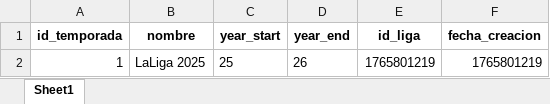
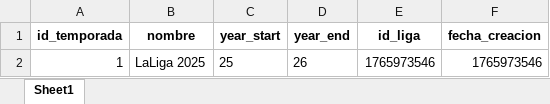
Before and after one commit to ivanarganda/proyectosFlet, an Excel workbook: webscrapping/sofascore/Server/files_initted/temporadas_info_db.xlsx, sheet Sheet1, drawn as a sheet; values as stored, in another font and other column widths than the file's, no borders; the diff names each change by its address in the sheet, - before the commit and + after, or states it on an @@ line.

```diff
--- a/webscrapping/sofascore/Server/files_initted/temporadas_info_db.xlsx (sheet Sheet1)
+++ b/webscrapping/sofascore/Server/files_initted/temporadas_info_db.xlsx (sheet Sheet1)
-E2 (id_liga): 1765801219
+E2 (id_liga): 1765973546
-F2 (fecha_creacion): 1765801219
+F2 (fecha_creacion): 1765973546
```
Also changed, not shown: webscrapping/sofascore/Server/files_initted/equipos_info_db.xlsx, webscrapping/sofascore/Server/files_initted/estadios_info_db.xlsx, 15 other files.
